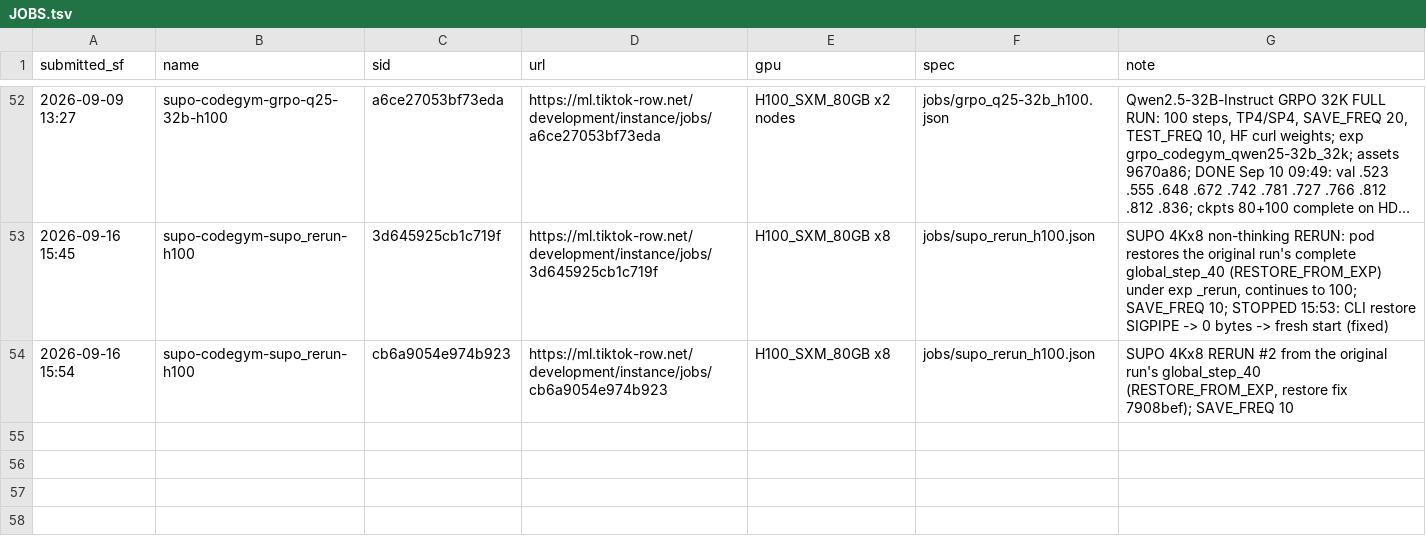
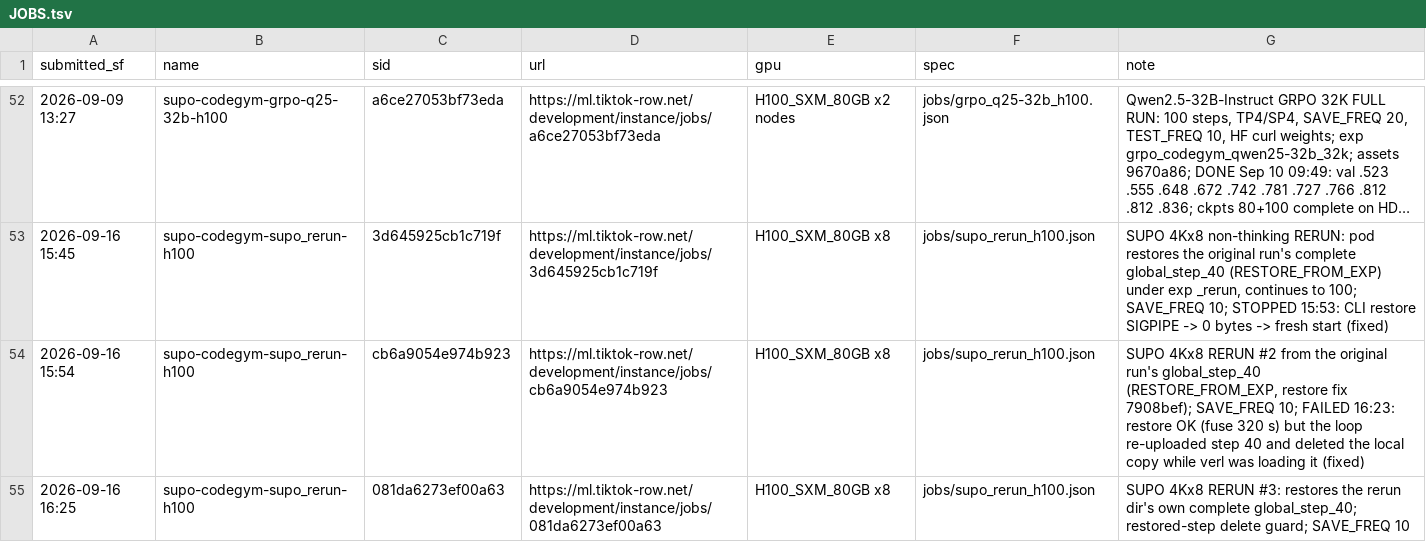
Before and after one commit to RainyFields/supo_codegym, a TSV file: jobs/JOBS.tsv, drawn as a sheet; only a part is shown, gaps mark what is left out; long unchanged cells end in ….

```diff
--- a/jobs/JOBS.tsv
+++ b/jobs/JOBS.tsv
@@ -53,2 +53,3 @@ submitted_sf	name	sid	url	gpu	spec	note
 2026-09-16 15:45	supo-codegym-supo_rerun-h100	3d645925cb1c719f	https://ml.tiktok-row.net/development/instance/jobs/3d645925cb1c719f	H100_SXM_80GB x8	jobs/supo_rerun_h100.json	SUPO 4Kx8 non-thinking RERUN: pod restores the original run's complete global_step_40 (RESTORE_FROM_EXP) under exp _rerun, continues to 100; SAVE_FREQ 10; STOPPED 15:53: CLI restore SIGPIPE -> 0 bytes -> fresh start (fixed)
-2026-09-16 15:54	supo-codegym-supo_rerun-h100	cb6a9054e974b923	https://ml.tiktok-row.net/development/instance/jobs/cb6a9054e974b923	H100_SXM_80GB x8	jobs/supo_rerun_h100.json	SUPO 4Kx8 RERUN #2 from the original run's global_step_40 (RESTORE_FROM_EXP, restore fix 7908bef); SAVE_FREQ 10
+2026-09-16 15:54	supo-codegym-supo_rerun-h100	cb6a9054e974b923	https://ml.tiktok-row.net/development/instance/jobs/cb6a9054e974b923	H100_SXM_80GB x8	jobs/supo_rerun_h100.json	SUPO 4Kx8 RERUN #2 from the original run's global_step_40 (RESTORE_FROM_EXP, restore fix 7908bef); SAVE_FREQ 10; FAILED 16:23: restore OK (fuse 320 s) but the loop re-uploaded step 40 and deleted the local copy while verl was loading it (fixed)
+2026-09-16 16:25	supo-codegym-supo_rerun-h100	081da6273ef00a63	https://ml.tiktok-row.net/development/instance/jobs/081da6273ef00a63	H100_SXM_80GB x8	jobs/supo_rerun_h100.json	SUPO 4Kx8 RERUN #3: restores the rerun dir's own complete global_step_40; restored-step delete guard; SAVE_FREQ 10
```
